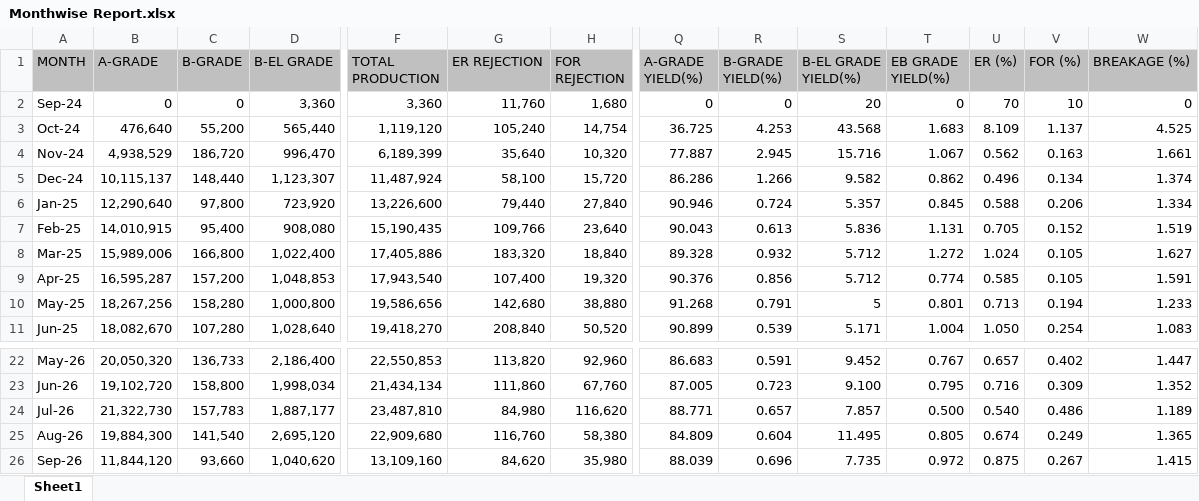
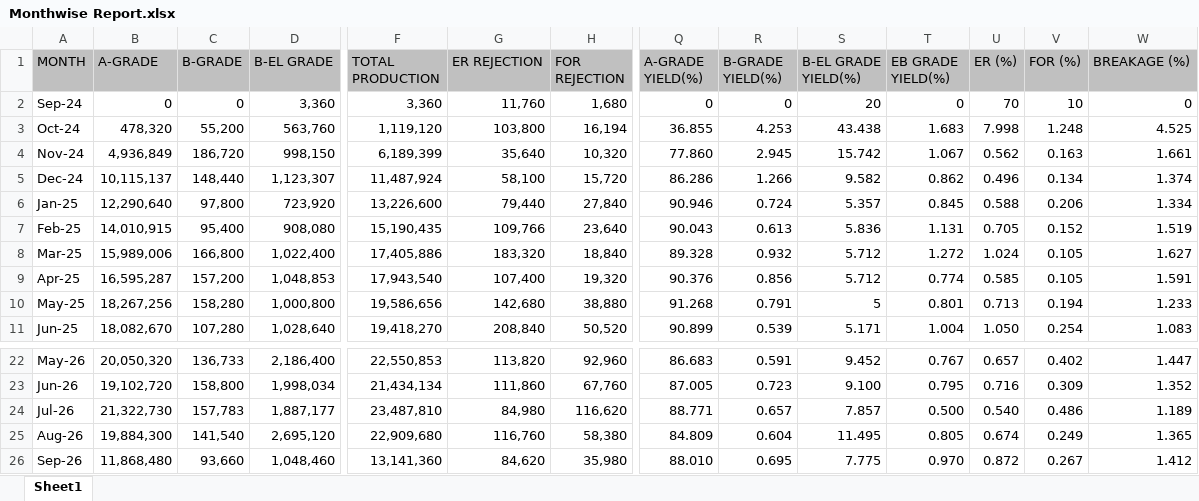
Before and after one commit to VIHARI9/updated, an Excel workbook: backend/data/Monthwise Report.xlsx, sheet Sheet1, drawn as a sheet; only a part is shown, gaps mark what is left out; values as stored, in another font and other column widths than the file's, no borders; the diff names each change by its address in the sheet, - before the commit and + after, or states it on an @@ line.

```diff
--- a/backend/data/Monthwise Report.xlsx (sheet Sheet1)
+++ b/backend/data/Monthwise Report.xlsx (sheet Sheet1)
-B3 (A-GRADE): 476,640
+B3 (A-GRADE): 478,320
-D3 (B-EL GRADE): 565,440
+D3 (B-EL GRADE): 563,760
-G3 (ER REJECTION): 105,240
+G3 (ER REJECTION): 103,800
-H3 (FOR REJECTION): 14,754
+H3 (FOR REJECTION): 16,194
-Q3 (A-GRADE YIELD(%)): 36.725
+Q3 (A-GRADE YIELD(%)): 36.855
-S3 (B-EL GRADE YIELD(%)): 43.568
+S3 (B-EL GRADE YIELD(%)): 43.438
-U3 (ER (%)): 8.109
+U3 (ER (%)): 7.998
-V3 (FOR (%)): 1.137
+V3 (FOR (%)): 1.248
-B4 (A-GRADE): 4,938,529
+B4 (A-GRADE): 4,936,849
-D4 (B-EL GRADE): 996,470
+D4 (B-EL GRADE): 998,150
-Q4 (A-GRADE YIELD(%)): 77.887
+Q4 (A-GRADE YIELD(%)): 77.860
-S4 (B-EL GRADE YIELD(%)): 15.716
+S4 (B-EL GRADE YIELD(%)): 15.742
-B26 (A-GRADE): 11,844,120
+B26 (A-GRADE): 11,868,480
-D26 (B-EL GRADE): 1,040,620
+D26 (B-EL GRADE): 1,048,460
-F26 (TOTAL PRODUCTION): 13,109,160
+F26 (TOTAL PRODUCTION): 13,141,360
-Q26 (A-GRADE YIELD(%)): 88.039
+Q26 (A-GRADE YIELD(%)): 88.010
-R26 (B-GRADE YIELD(%)): 0.696
+R26 (B-GRADE YIELD(%)): 0.695
-S26 (B-EL GRADE YIELD(%)): 7.735
+S26 (B-EL GRADE YIELD(%)): 7.775
-T26 (EB GRADE YIELD(%)): 0.972
+T26 (EB GRADE YIELD(%)): 0.970
-U26 (ER (%)): 0.875
+U26 (ER (%)): 0.872
-W26 (BREAKAGE (%)): 1.415
+W26 (BREAKAGE (%)): 1.412
```
Also changed, not shown: backend/data/Daywise Data.xlsx, backend/data/Daywise MW Report.xlsx, 5 other files.
